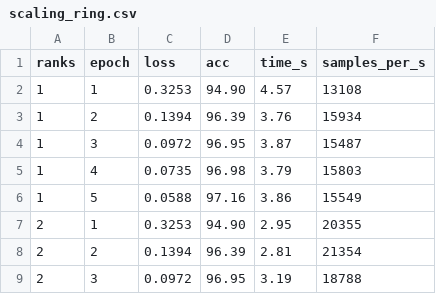
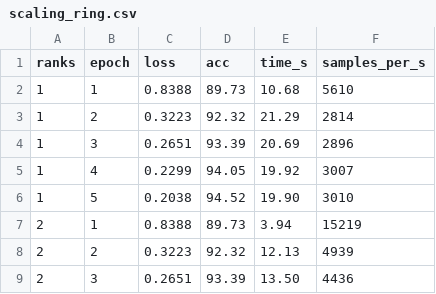
Before and after one commit to le0men/NN-Training-with-OpenMP-MPI, a CSV file: scaling_ring.csv, drawn as a sheet; only a part is shown; the diff covers the shown part only.

```diff
--- a/scaling_ring.csv
+++ b/scaling_ring.csv
@@ -1,9 +1,9 @@
 ranks,epoch,loss,acc,time_s,samples_per_s
-1,1,0.3253,94.90,4.57,13108
-1,2,0.1394,96.39,3.76,15934
-1,3,0.0972,96.95,3.87,15487
-1,4,0.0735,96.98,3.79,15803
-1,5,0.0588,97.16,3.86,15549
-2,1,0.3253,94.90,2.95,20355
-2,2,0.1394,96.39,2.81,21354
-2,3,0.0972,96.95,3.19,18788
+1,1,0.8388,89.73,10.68,5610
+1,2,0.3223,92.32,21.29,2814
+1,3,0.2651,93.39,20.69,2896
+1,4,0.2299,94.05,19.92,3007
+1,5,0.2038,94.52,19.90,3010
+2,1,0.8388,89.73,3.94,15219
+2,2,0.3223,92.32,12.13,4939
+2,3,0.2651,93.39,13.50,4436
```
Also changed, not shown: 88 edited cells elsewhere in this file, scaling_hd.csv, scaling_tree.csv.
